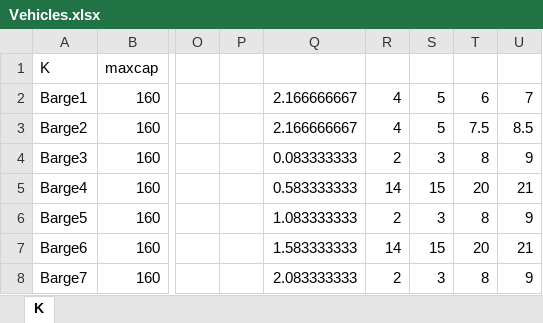
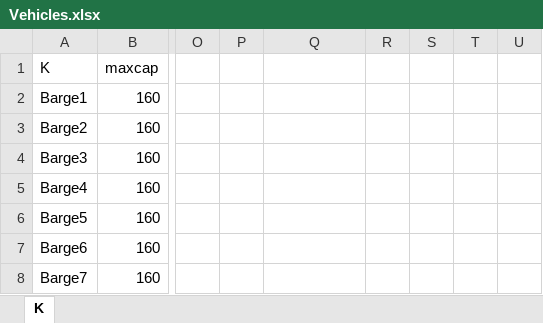
Before and after one commit to JoepLiefting/BEP_try_3.0, an Excel workbook: Instances/Vehicles.xlsx, sheet K, drawn as a sheet; only a part is shown, gaps mark what is left out; values as stored, in another font and other column widths than the file's, no borders; the diff covers the shown part only; the diff names each change by its address in the sheet, - before the commit and + after, or states it on an @@ line.

Commit message:
truck tussen 8 en 10

```diff
--- a/Instances/Vehicles.xlsx (sheet K)
+++ b/Instances/Vehicles.xlsx (sheet K)
-Q2:Q3: 2.166666667
+Q2:Q3: (empty)
-R2:R3: 4
+R2:R3: (empty)
-S2:S3: 5
+S2:S3: (empty)
-T2: 6
+T2: (empty)
-U2: 7
+U2: (empty)
-T3: 7.5
+T3: (empty)
-U3: 8.5
+U3: (empty)
-Q4: 0.083333333
+Q4: (empty)
-R4: 2
+R4: (empty)
-S4: 3
+S4: (empty)
-T4: 8
+T4: (empty)
-U4: 9
+U4: (empty)
-Q5: 0.583333333
+Q5: (empty)
-R5: 14
+R5: (empty)
-S5: 15
+S5: (empty)
-T5: 20
+T5: (empty)
-U5: 21
+U5: (empty)
-Q6: 1.083333333
+Q6: (empty)
-R6: 2
+R6: (empty)
-S6: 3
+S6: (empty)
-T6: 8
+T6: (empty)
-U6: 9
+U6: (empty)
-Q7: 1.583333333
+Q7: (empty)
-R7: 14
+R7: (empty)
-S7: 15
+S7: (empty)
-T7: 20
+T7: (empty)
-U7: 21
+U7: (empty)
-Q8: 2.083333333
+Q8: (empty)
-R8: 2
+R8: (empty)
-S8: 3
+S8: (empty)
-T8: 8
+T8: (empty)
-U8: 9
+U8: (empty)
```
Also changed, not shown: 45 edited cells elsewhere in this sheet.
